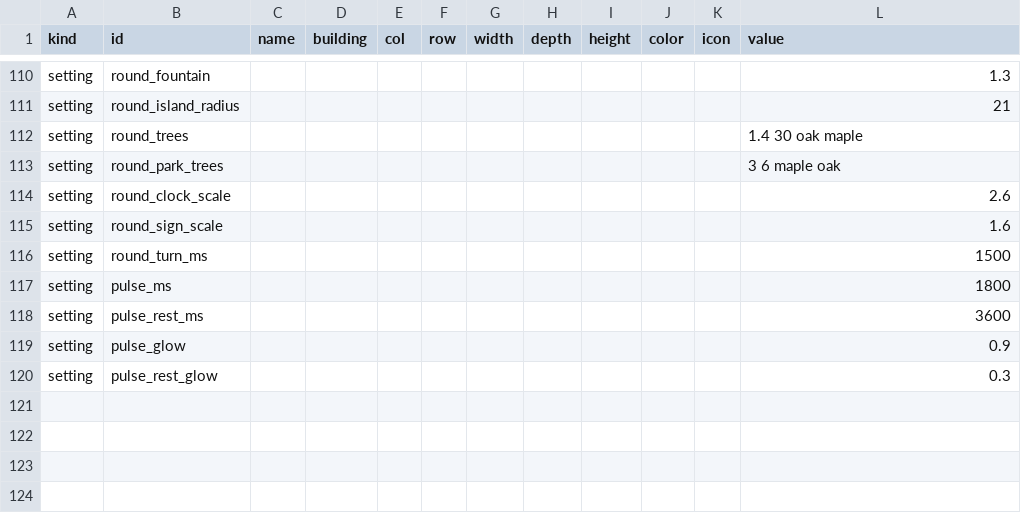
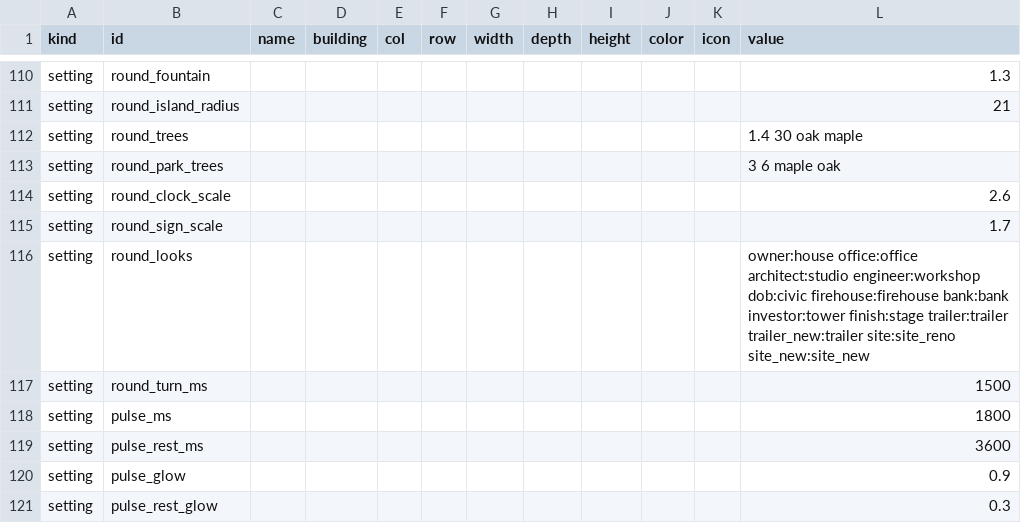
Before and after one commit to tomaszsb/Game_alpha, a CSV file: public/data/CLEAN_FILES/TOWN.csv, drawn as a sheet; only a part is shown, gaps mark what is left out.

```diff
--- a/public/data/CLEAN_FILES/TOWN.csv
+++ b/public/data/CLEAN_FILES/TOWN.csv
@@ -114,3 +114,4 @@ setting,round_park_trees,,,,,,,,,,3 6 maple oak
 setting,round_clock_scale,,,,,,,,,,2.6
-setting,round_sign_scale,,,,,,,,,,1.6
+setting,round_sign_scale,,,,,,,,,,1.7
+setting,round_looks,,,,,,,,,,owner:house office:office architect:studio engineer:workshop dob:civic firehouse:firehouse bank:bank investor:tower finish:stage trailer:trailer trailer_new:trailer site:site_reno site_new:site_new
 setting,round_turn_ms,,,,,,,,,,1500
```
Also changed, not shown: 13 other files.
